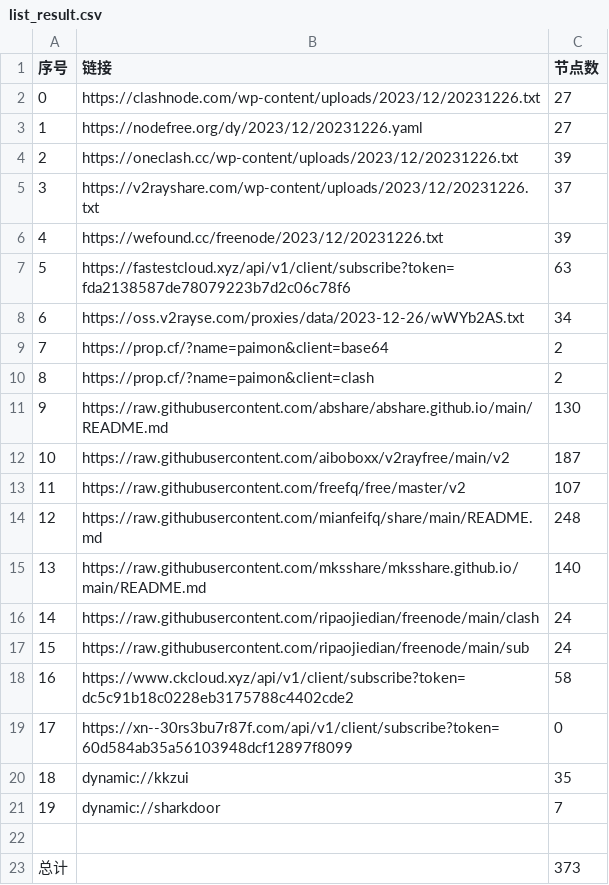
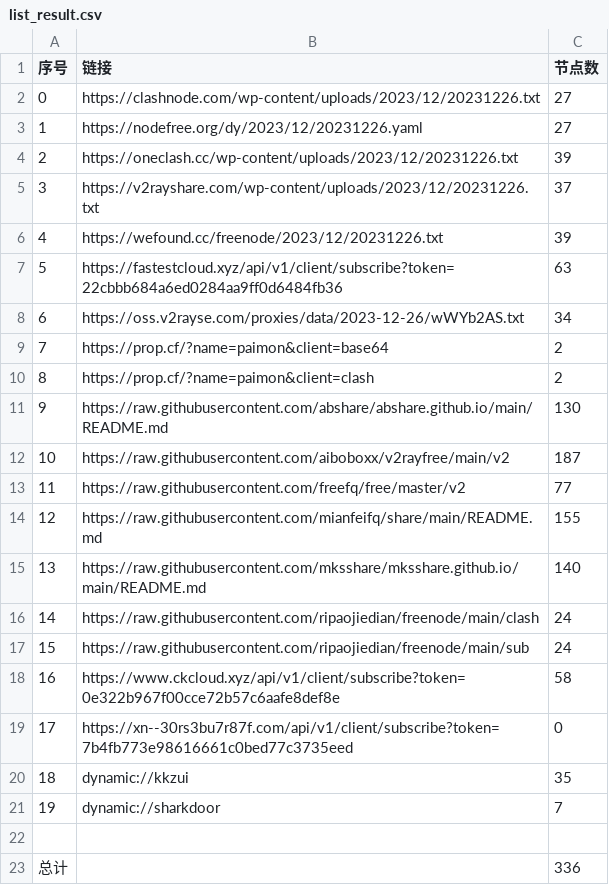
Before and after one commit to WTNLXTBL/Node-Fetch, a CSV file: list_result.csv, drawn as a sheet.

```diff
--- a/list_result.csv
+++ b/list_result.csv
@@ -6,3 +6,3 @@
 4,https://wefound.cc/freenode/2023/12/20231226.txt,39
-5,https://fastestcloud.xyz/api/v1/client/subscribe?token=fda2138587de78079223b7d2c06c78f6,63
+5,https://fastestcloud.xyz/api/v1/client/subscribe?token=22cbbb684a6ed0284aa9ff0d6484fb36,63
 6,https://oss.v2rayse.com/proxies/data/2023-12-26/wWYb2AS.txt,34
@@ -12,4 +12,4 @@
 10,https://raw.githubusercontent.com/aiboboxx/v2rayfree/main/v2,187
-11,https://raw.githubusercontent.com/freefq/free/master/v2,107
-12,https://raw.githubusercontent.com/mianfeifq/share/main/README.md,248
+11,https://raw.githubusercontent.com/freefq/free/master/v2,77
+12,https://raw.githubusercontent.com/mianfeifq/share/main/README.md,155
 13,https://raw.githubusercontent.com/mksshare/mksshare.github.io/main/README.md,140
@@ -17,4 +17,4 @@
 15,https://raw.githubusercontent.com/ripaojiedian/freenode/main/sub,24
-16,https://www.ckcloud.xyz/api/v1/client/subscribe?token=dc5c91b18c0228eb3175788c4402cde2,58
-17,https://xn--30rs3bu7r87f.com/api/v1/client/subscribe?token=60d584ab35a56103948dcf12897f8099,0
+16,https://www.ckcloud.xyz/api/v1/client/subscribe?token=0e322b967f00cce72b57c6aafe8def8e,58
+17,https://xn--30rs3bu7r87f.com/api/v1/client/subscribe?token=7b4fb773e98616661c0bed77c3735eed,0
 18,dynamic://kkzui,35
@@ -22,2 +22,2 @@
 
-总计,,373
+总计,,336
```
Also changed, not shown: 14 other files.
